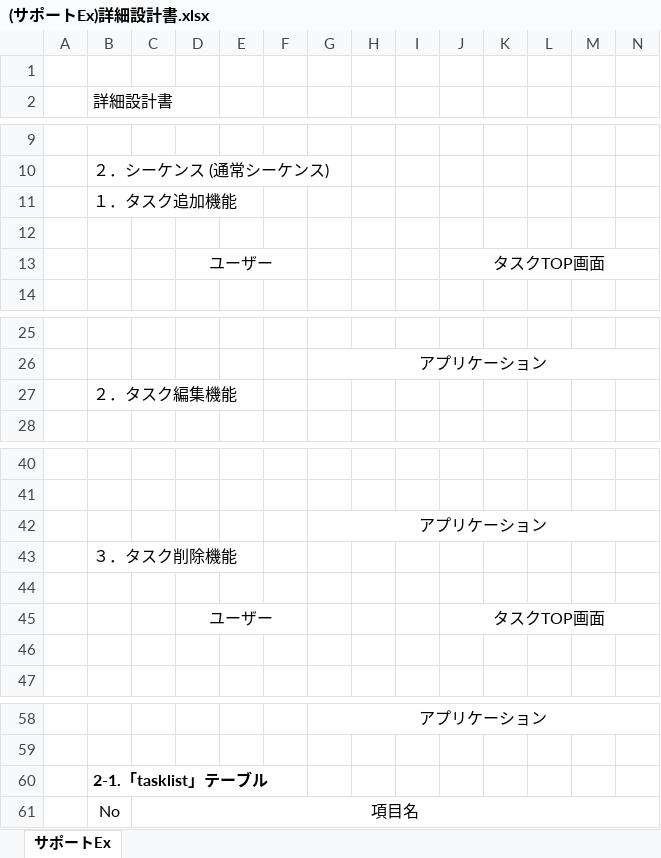
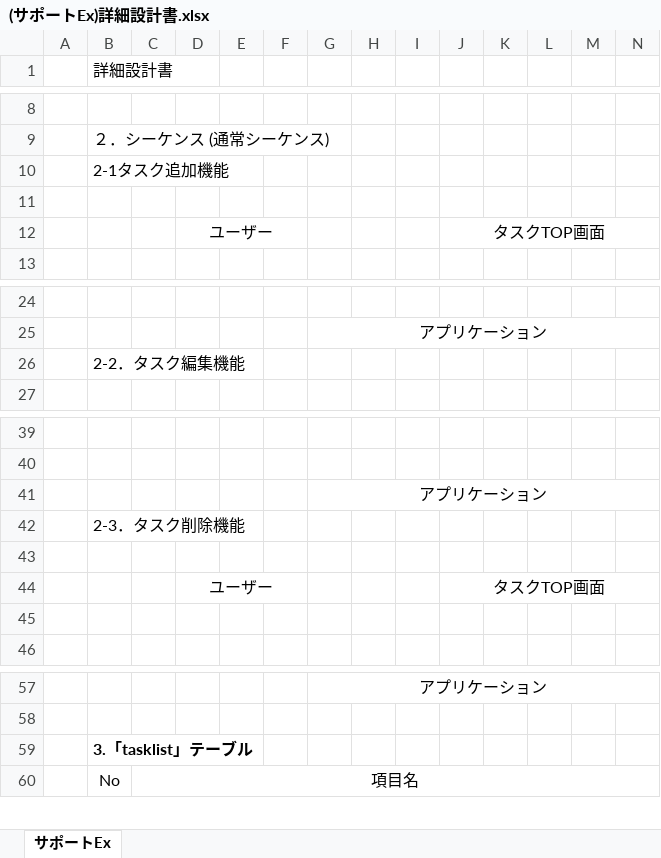
Before and after one commit to KaibaraNatsuki7788/tasklist, an Excel workbook: その他提出物/(サポートEx)詳細設計書.xlsx, sheet サポートEx, drawn as a sheet; only a part is shown, gaps mark what is left out; values as stored, in another font and other column widths than the file's, no borders; charts and pictures not drawn; removed rows and columns are numbered as before the commit, all else as after; rows hold the shown columns only; the diff names each change by its address in the sheet, - before the commit and + after, or states it on an @@ line.

```diff
--- a/その他提出物/(サポートEx)詳細設計書.xlsx (sheet サポートEx)
+++ b/その他提出物/(サポートEx)詳細設計書.xlsx (sheet サポートEx)
-row 1: (empty)
-B10: １．タスク追加機能
+B10: 2-1タスク追加機能
-B26: ２．タスク編集機能
+B26: 2-2．タスク編集機能
-B42: ３．タスク削除機能
+B42: 2-3．タスク削除機能
-B59: 2-1.「tasklist」テーブル
+B59: 3.「tasklist」テーブル
```
Also changed, not shown: charts or pictures, その他提出物/(サポートEx)テスト計画票.xlsx, 2 other files.
